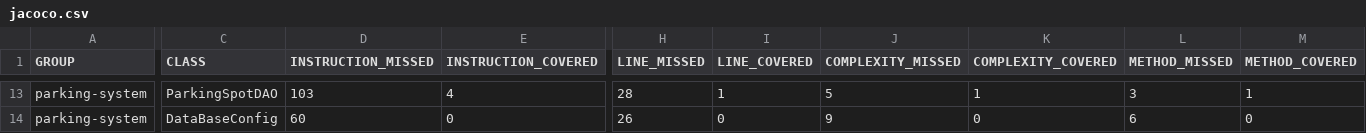
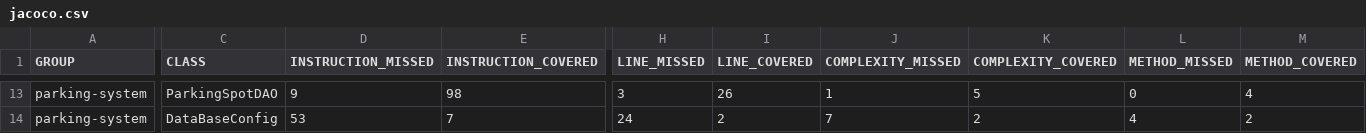
Before and after one commit to yas43/Keshtdar-Yaser-tester-Java, a CSV file: target/site/jacoco/jacoco.csv, drawn as a sheet; only a part is shown, gaps mark what is left out; the diff covers the shown part only; the diff names each change by its address in the sheet, - before the commit and + after, or states it on an @@ line.

```diff
--- a/target/site/jacoco/jacoco.csv
+++ b/target/site/jacoco/jacoco.csv
-D13 (INSTRUCTION_MISSED): 103
+D13 (INSTRUCTION_MISSED): 9
-E13 (INSTRUCTION_COVERED): 4
+E13 (INSTRUCTION_COVERED): 98
-H13 (LINE_MISSED): 28
+H13 (LINE_MISSED): 3
-I13 (LINE_COVERED): 1
+I13 (LINE_COVERED): 26
-J13 (COMPLEXITY_MISSED): 5
+J13 (COMPLEXITY_MISSED): 1
-K13 (COMPLEXITY_COVERED): 1
+K13 (COMPLEXITY_COVERED): 5
-L13 (METHOD_MISSED): 3
+L13 (METHOD_MISSED): 0
-M13 (METHOD_COVERED): 1
+M13 (METHOD_COVERED): 4
-D14 (INSTRUCTION_MISSED): 60
+D14 (INSTRUCTION_MISSED): 53
-E14 (INSTRUCTION_COVERED): 0
+E14 (INSTRUCTION_COVERED): 7
-H14 (LINE_MISSED): 26
+H14 (LINE_MISSED): 24
-I14 (LINE_COVERED): 0
+I14 (LINE_COVERED): 2
-J14 (COMPLEXITY_MISSED): 9
+J14 (COMPLEXITY_MISSED): 7
-K14 (COMPLEXITY_COVERED): 0
+K14 (COMPLEXITY_COVERED): 2
-L14 (METHOD_MISSED): 6
+L14 (METHOD_MISSED): 4
-M14 (METHOD_COVERED): 0
+M14 (METHOD_COVERED): 2
```
Also changed, not shown: 30 edited cells elsewhere in this file, 28 other files.
